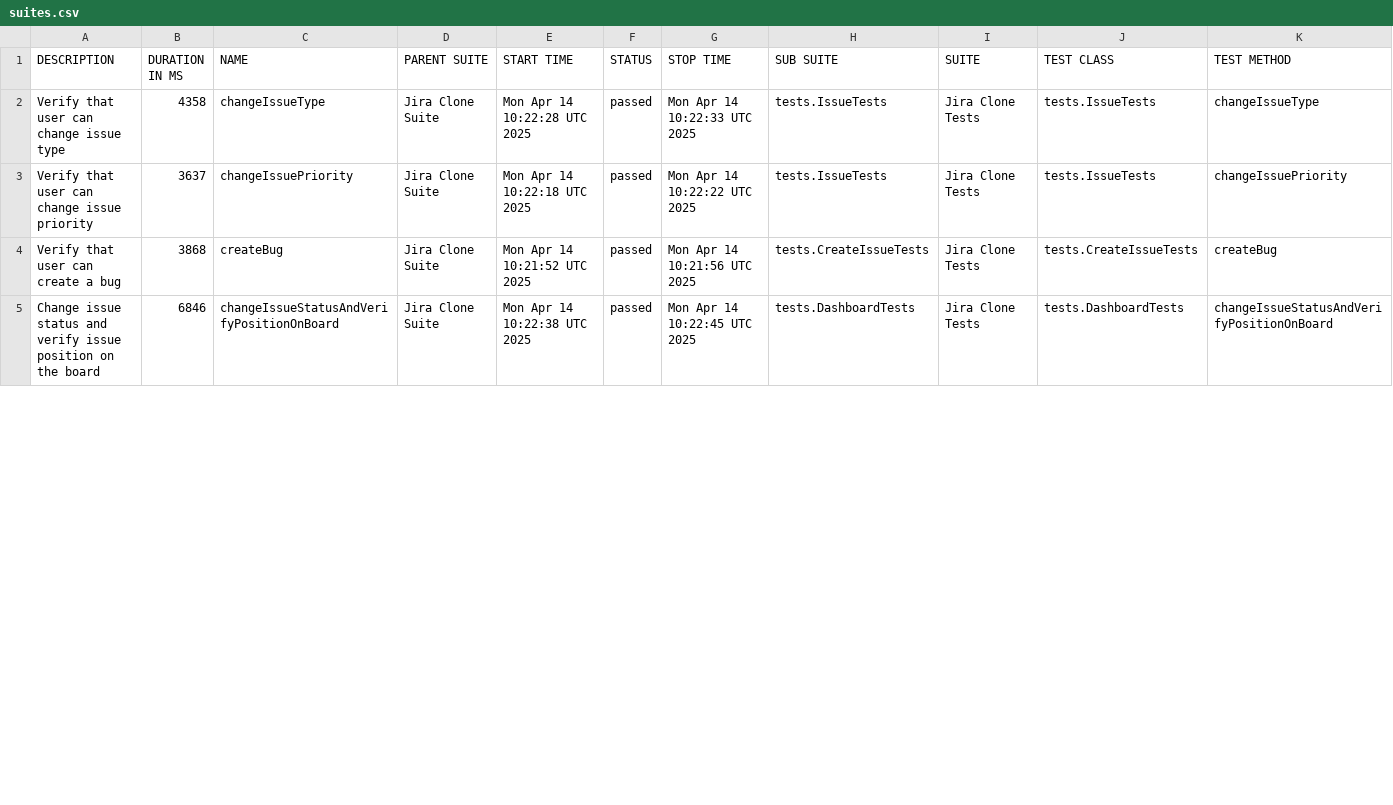
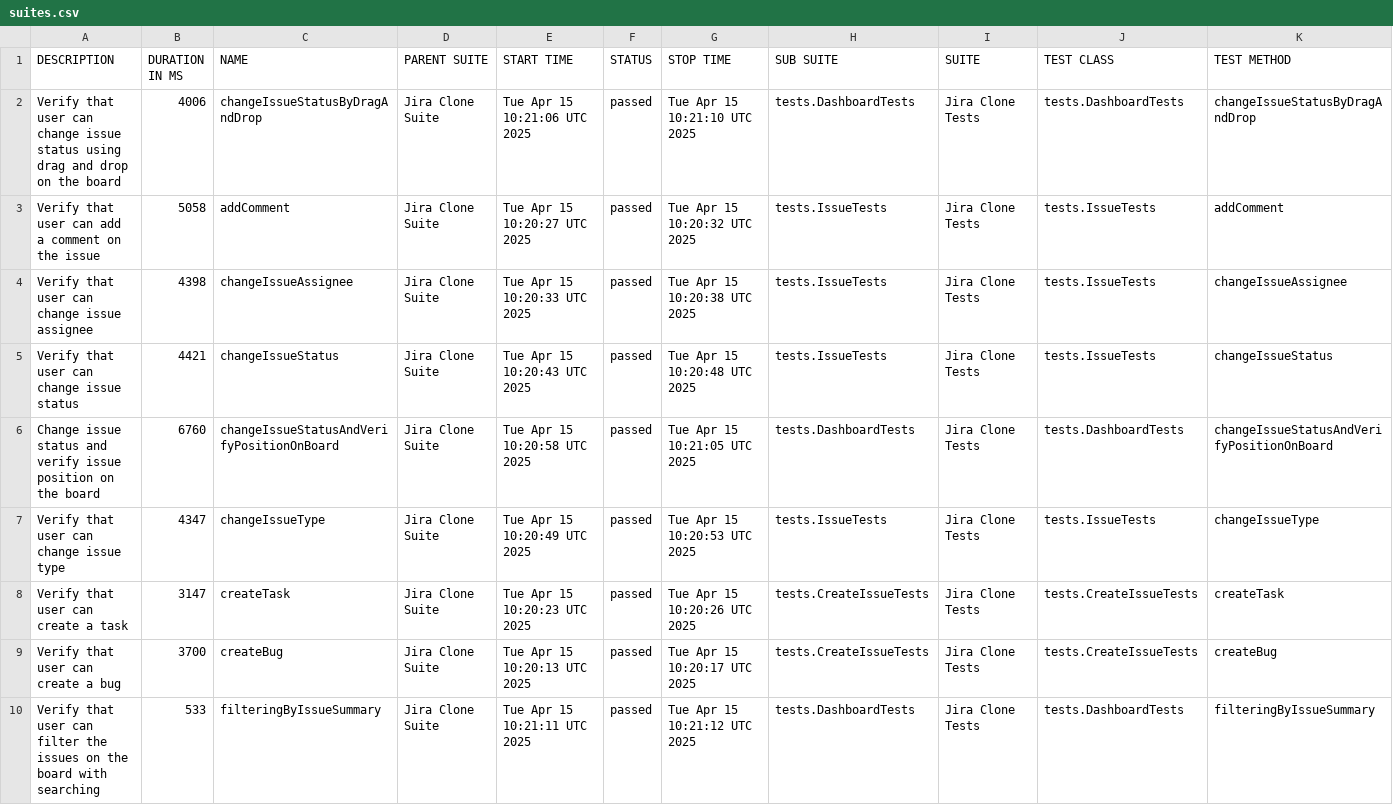
Before and after one commit to urosmilic/jira-clone-automation, a CSV file: data/suites.csv, drawn as a sheet; only a part is shown; the diff covers the shown part only.

```diff
--- a/data/suites.csv
+++ b/data/suites.csv
@@ -1,5 +1,10 @@
 "DESCRIPTION","DURATION IN MS","NAME","PARENT SUITE","START TIME","STATUS","STOP TIME","SUB SUITE","SUITE","TEST CLASS","TEST METHOD"
-"Verify that user can change issue type","4358","changeIssueType","Jira Clone Suite","Mon Apr 14 10:22:28 UTC 2025","passed","Mon Apr 14 10:22:33 UTC 2025","tests.IssueTests","Jira Clone Tests","tests.IssueTests","changeIssueType"
-"Verify that user can change issue priority","3637","changeIssuePriority","Jira Clone Suite","Mon Apr 14 10:22:18 UTC 2025","passed","Mon Apr 14 10:22:22 UTC 2025","tests.IssueTests","Jira Clone Tests","tests.IssueTests","changeIssuePriority"
-"Verify that user can create a bug","3868","createBug","Jira Clone Suite","Mon Apr 14 10:21:52 UTC 2025","passed","Mon Apr 14 10:21:56 UTC 2025","tests.CreateIssueTests","Jira Clone Tests","tests.CreateIssueTests","createBug"
-"Change issue status and verify issue position on the board","6846","changeIssueStatusAndVerifyPositionOnBoard","Jira Clone Suite","Mon Apr 14 10:22:38 UTC 2025","passed","Mon Apr 14 10:22:45 UTC 2025","tests.DashboardTests","Jira Clone Tests","tests.DashboardTests","changeIssueStatusAndVerifyPositionOnBoard"
+"Verify that user can change issue status using drag and drop on the board","4006","changeIssueStatusByDragAndDrop","Jira Clone Suite","Tue Apr 15 10:21:06 UTC 2025","passed","Tue Apr 15 10:21:10 UTC 2025","tests.DashboardTests","Jira Clone Tests","tests.DashboardTests","changeIssueStatusByDragAndDrop"
+"Verify that user can add a comment on the issue","5058","addComment","Jira Clone Suite","Tue Apr 15 10:20:27 UTC 2025","passed","Tue Apr 15 10:20:32 UTC 2025","tests.IssueTests","Jira Clone Tests","tests.IssueTests","addComment"
+"Verify that user can change issue assignee","4398","changeIssueAssignee","Jira Clone Suite","Tue Apr 15 10:20:33 UTC 2025","passed","Tue Apr 15 10:20:38 UTC 2025","tests.IssueTests","Jira Clone Tests","tests.IssueTests","changeIssueAssignee"
+"Verify that user can change issue status","4421","changeIssueStatus","Jira Clone Suite","Tue Apr 15 10:20:43 UTC 2025","passed","Tue Apr 15 10:20:48 UTC 2025","tests.IssueTests","Jira Clone Tests","tests.IssueTests","changeIssueStatus"
+"Change issue status and verify issue position on the board","6760","changeIssueStatusAndVerifyPositionOnBoard","Jira Clone Suite","Tue Apr 15 10:20:58 UTC 2025","passed","Tue Apr 15 10:21:05 UTC 2025","tests.DashboardTests","Jira Clone Tests","tests.DashboardTests","changeIssueStatusAndVerifyPositionOnBoard"
+"Verify that user can change issue type","4347","changeIssueType","Jira Clone Suite","Tue Apr 15 10:20:49 UTC 2025","passed","Tue Apr 15 10:20:53 UTC 2025","tests.IssueTests","Jira Clone Tests","tests.IssueTests","changeIssueType"
+"Verify that user can create a task","3147","createTask","Jira Clone Suite","Tue Apr 15 10:20:23 UTC 2025","passed","Tue Apr 15 10:20:26 UTC 2025","tests.CreateIssueTests","Jira Clone Tests","tests.CreateIssueTests","createTask"
+"Verify that user can create a bug","3700","createBug","Jira Clone Suite","Tue Apr 15 10:20:13 UTC 2025","passed","Tue Apr 15 10:20:17 UTC 2025","tests.CreateIssueTests","Jira Clone Tests","tests.CreateIssueTests","createBug"
+"Verify that user can filter the issues on the board with searching","533","filteringByIssueSummary","Jira Clone Suite","Tue Apr 15 10:21:11 UTC 2025","passed","Tue Apr 15 10:21:12 UTC 2025","tests.DashboardTests","Jira Clone Tests","tests.DashboardTests","filteringByIssueSummary"
```
Also changed, not shown: 5 removed rows and 20 edited cells elsewhere in this file, data/behaviors.csv, 41 other files.
